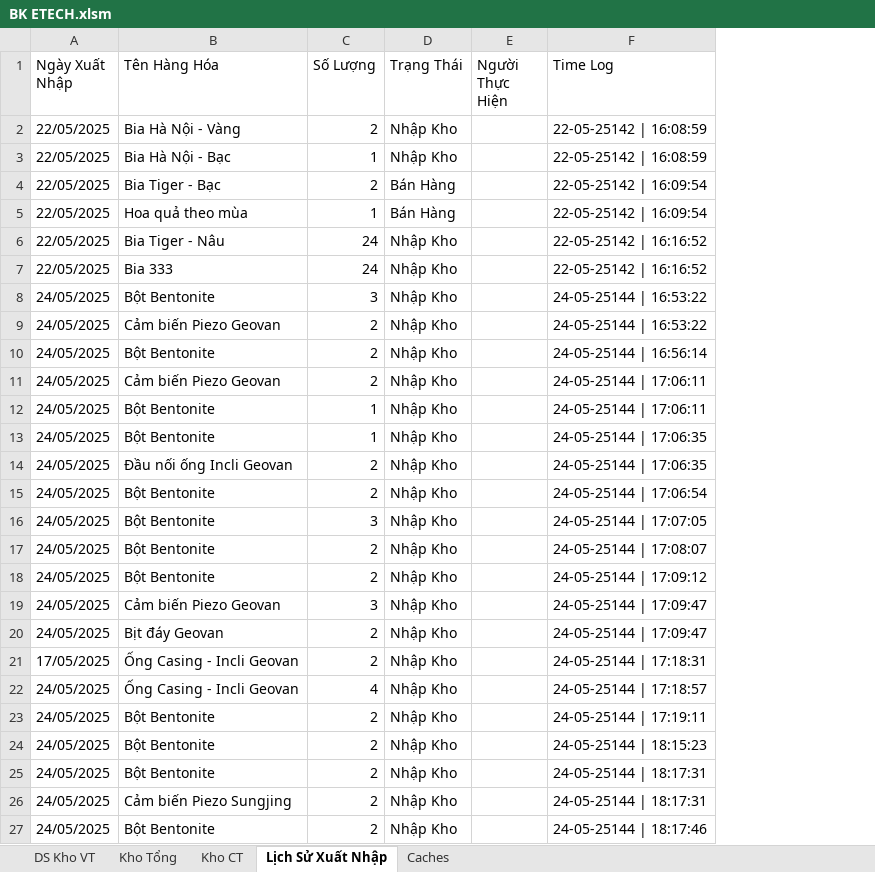
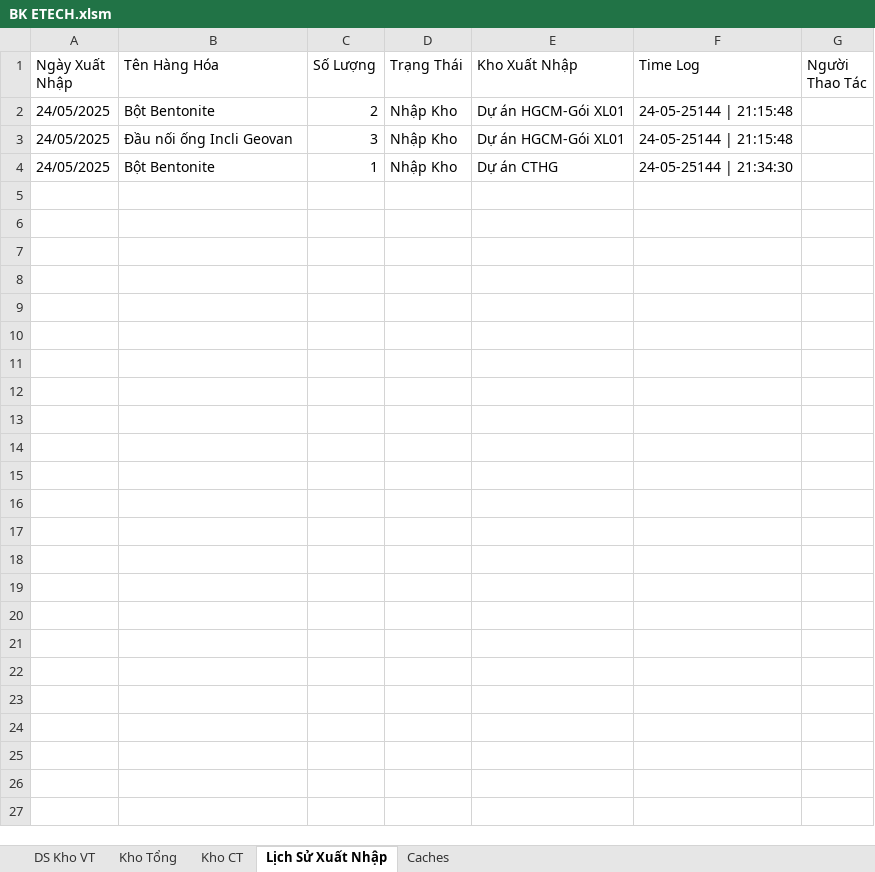
Before and after one commit to dhpytech/bketech, an Excel workbook: BK ETECH.xlsm, sheet Lịch Sử Xuất Nhập, drawn as a sheet; values as stored, in another font and other column widths than the file's, no borders; removed rows and columns are numbered as before the commit, all else as after; the diff names each change by its address in the sheet, - before the commit and + after, or states it on an @@ line.

```diff
--- a/BK ETECH.xlsm (sheet Lịch Sử Xuất Nhập)
+++ b/BK ETECH.xlsm (sheet Lịch Sử Xuất Nhập)
-column E (Người Thực Hiện), empty
+column E (Kho Xuất Nhập), rows 2-4: Dự án HGCM-Gói XL01 | Dự án HGCM-Gói XL01 | Dự án CTHG
+column G (Người Thao Tác), empty
-row 2: 22/05/2025 | Bia Hà Nội - Vàng | 2 | Nhập Kho |  | 22-05-25142 | 16:08:59
-row 3: 22/05/2025 | Bia Hà Nội - Bạc | 1 | Nhập Kho |  | 22-05-25142 | 16:08:59
-row 4: 22/05/2025 | Bia Tiger - Bạc | 2 | Bán Hàng |  | 22-05-25142 | 16:09:54
-row 5: 22/05/2025 | Hoa quả theo mùa | 1 | Bán Hàng |  | 22-05-25142 | 16:09:54
-row 6: 22/05/2025 | Bia Tiger - Nâu | 24 | Nhập Kho |  | 22-05-25142 | 16:16:52
-row 7: 22/05/2025 | Bia 333 | 24 | Nhập Kho |  | 22-05-25142 | 16:16:52
-row 8: 24/05/2025 | Bột Bentonite | 3 | Nhập Kho |  | 24-05-25144 | 16:53:22
-row 9: 24/05/2025 | Cảm biến Piezo Geovan | 2 | Nhập Kho |  | 24-05-25144 | 16:53:22
-F2 (Time Log): 24-05-25144 | 16:56:14
+F2 (Time Log): 24-05-25144 | 21:15:48
-B3 (Tên Hàng Hóa): Cảm biến Piezo Geovan
+B3 (Tên Hàng Hóa): Đầu nối ống Incli Geovan
-C3 (Số Lượng): 2
+C3 (Số Lượng): 3
-F3 (Time Log): 24-05-25144 | 17:06:11
+F3 (Time Log): 24-05-25144 | 21:15:48
-row 12: 24/05/2025 | Bột Bentonite | 1 | Nhập Kho |  | 24-05-25144 | 17:06:11
-F4 (Time Log): 24-05-25144 | 17:06:35
+F4 (Time Log): 24-05-25144 | 21:34:30
-row 14: 24/05/2025 | Đầu nối ống Incli Geovan | 2 | Nhập Kho |  | 24-05-25144 | 17:06:35
-row 15: 24/05/2025 | Bột Bentonite | 2 | Nhập Kho |  | 24-05-25144 | 17:06:54
-row 16: 24/05/2025 | Bột Bentonite | 3 | Nhập Kho |  | 24-05-25144 | 17:07:05
-row 17: 24/05/2025 | Bột Bentonite | 2 | Nhập Kho |  | 24-05-25144 | 17:08:07
-row 18: 24/05/2025 | Bột Bentonite | 2 | Nhập Kho |  | 24-05-25144 | 17:09:12
-row 19: 24/05/2025 | Cảm biến Piezo Geovan | 3 | Nhập Kho |  | 24-05-25144 | 17:09:47
-row 20: 24/05/2025 | Bịt đáy Geovan | 2 | Nhập Kho |  | 24-05-25144 | 17:09:47
-row 21: 17/05/2025 | Ống Casing - Incli Geovan | 2 | Nhập Kho |  | 24-05-25144 | 17:18:31
-row 22: 24/05/2025 | Ống Casing - Incli Geovan | 4 | Nhập Kho |  | 24-05-25144 | 17:18:57
-row 23: 24/05/2025 | Bột Bentonite | 2 | Nhập Kho |  | 24-05-25144 | 17:19:11
-row 24: 24/05/2025 | Bột Bentonite | 2 | Nhập Kho |  | 24-05-25144 | 18:15:23
-row 25: 24/05/2025 | Bột Bentonite | 2 | Nhập Kho |  | 24-05-25144 | 18:17:31
-row 26: 24/05/2025 | Cảm biến Piezo Sungjing | 2 | Nhập Kho |  | 24-05-25144 | 18:17:31
-row 27: 24/05/2025 | Bột Bentonite | 2 | Nhập Kho |  | 24-05-25144 | 18:17:46
```
Also changed, not shown: sheet Kho CT, sheet Kho Tổng, 2 other files.
